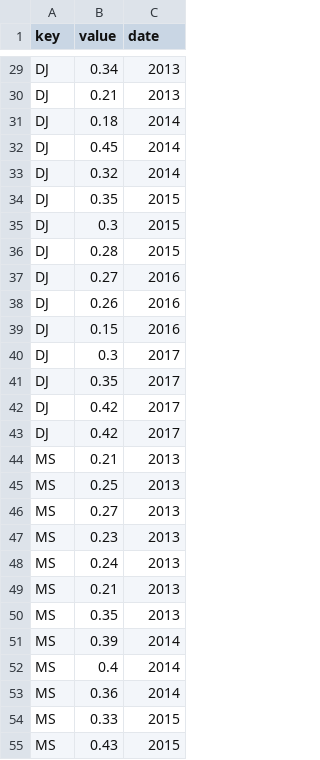
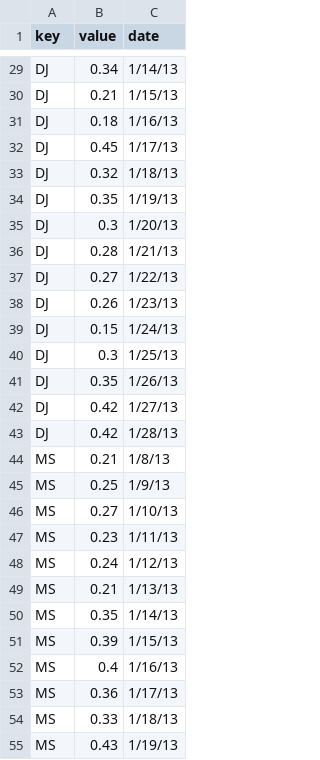
Before and after one commit to Jenil31/Lending-Club-Visualization, a CSV file: data.csv, drawn as a sheet; only a part is shown, gaps mark what is left out; the diff covers the shown part only; the diff names each change by its address in the sheet, - before the commit and + after, or states it on an @@ line.

```diff
--- a/data.csv
+++ b/data.csv
-C29 (date): 2013
+C29 (date): 1/14/13
-C30 (date): 2013
+C30 (date): 1/15/13
-C31 (date): 2014
+C31 (date): 1/16/13
-C32 (date): 2014
+C32 (date): 1/17/13
-C33 (date): 2014
+C33 (date): 1/18/13
-C34 (date): 2015
+C34 (date): 1/19/13
-C35 (date): 2015
+C35 (date): 1/20/13
-C36 (date): 2015
+C36 (date): 1/21/13
-C37 (date): 2016
+C37 (date): 1/22/13
-C38 (date): 2016
+C38 (date): 1/23/13
-C39 (date): 2016
+C39 (date): 1/24/13
-C40 (date): 2017
+C40 (date): 1/25/13
-C41 (date): 2017
+C41 (date): 1/26/13
-C42 (date): 2017
+C42 (date): 1/27/13
-C43 (date): 2017
+C43 (date): 1/28/13
-C44 (date): 2013
+C44 (date): 1/8/13
-C45 (date): 2013
+C45 (date): 1/9/13
-C46 (date): 2013
+C46 (date): 1/10/13
-C47 (date): 2013
+C47 (date): 1/11/13
-C48 (date): 2013
+C48 (date): 1/12/13
-C49 (date): 2013
+C49 (date): 1/13/13
-C50 (date): 2013
+C50 (date): 1/14/13
-C51 (date): 2014
+C51 (date): 1/15/13
-C52 (date): 2014
+C52 (date): 1/16/13
-C53 (date): 2014
+C53 (date): 1/17/13
-C54 (date): 2015
+C54 (date): 1/18/13
-C55 (date): 2015
+C55 (date): 1/19/13
```
Also changed, not shown: 99 edited cells elsewhere in this file, 1 other file.
